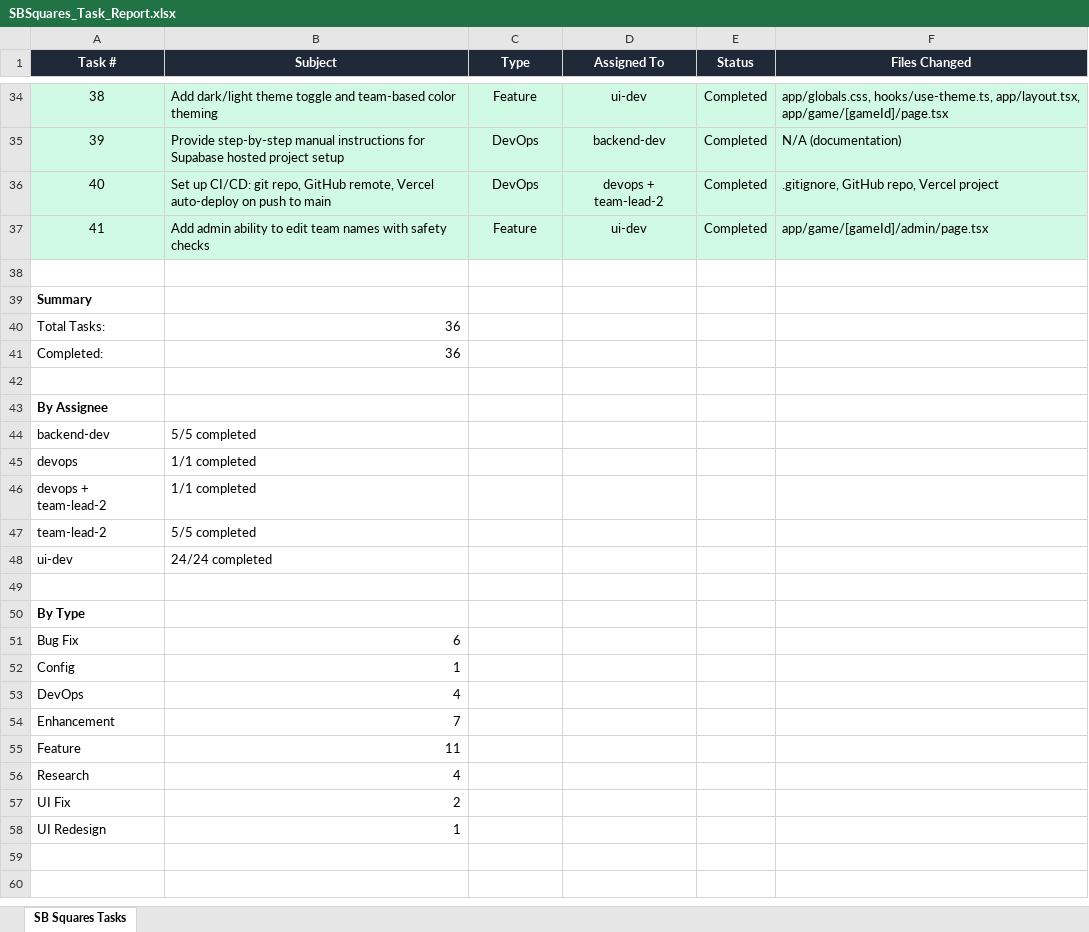
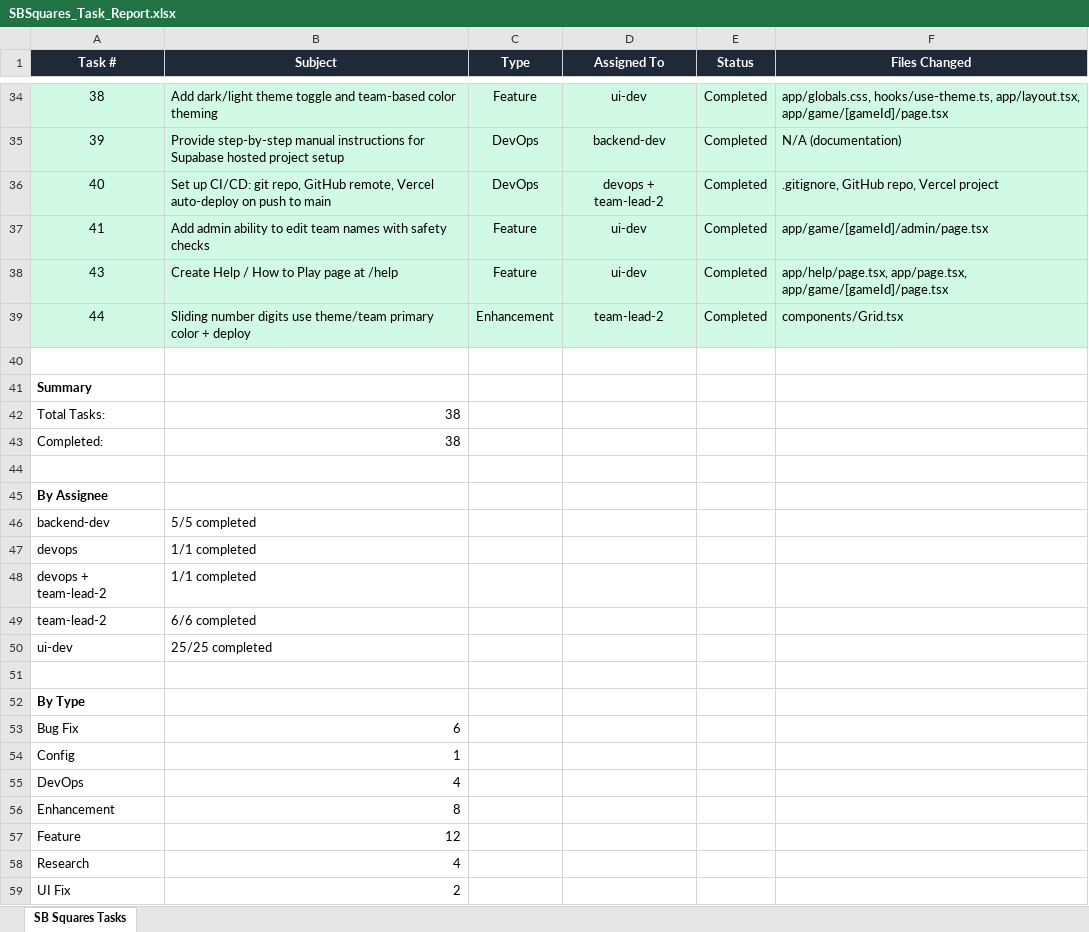
Before and after one commit to skoduri-epic/SBSquares, an Excel workbook: SBSquares_Task_Report.xlsx, sheet SB Squares Tasks, drawn as a sheet; only a part is shown, gaps mark what is left out; the shorter side is filled out with more unchanged rows; values as stored, in another font and other column widths than the file's, no borders; addresses are those after the commit; the diff names each change by its address in the sheet, - before the commit and + after, or states it on an @@ line.

```diff
--- a/SBSquares_Task_Report.xlsx (sheet SB Squares Tasks)
+++ b/SBSquares_Task_Report.xlsx (sheet SB Squares Tasks)
+row 38: 43 | Create Help / How to Play page at /help | Feature | ui-dev | Completed | app/help/page.tsx, app/page.tsx, app/game/[gameId]/page.tsx
+row 39: 44 | Sliding number digits use theme/team primary color + deploy | Enhancement | team-lead-2 | Completed | components/Grid.tsx
-B42:B43 (Subject): 36
+B42:B43 (Subject): 38
-B49 (Subject): 5/5 completed
+B49 (Subject): 6/6 completed
-B50 (Subject): 24/24 completed
+B50 (Subject): 25/25 completed
-B56 (Subject): 7
+B56 (Subject): 8
-B57 (Subject): 11
+B57 (Subject): 12
```
Also changed, not shown: 2 other files.
